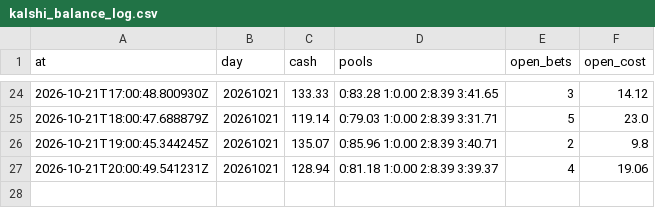
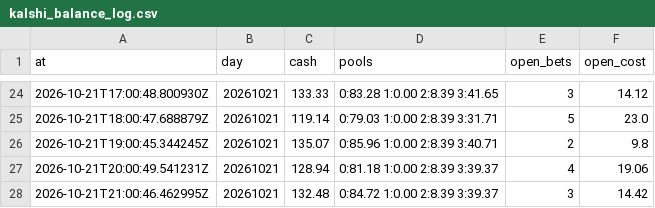
Before and after one commit to colebeasley10-glitch/pm-edge, a CSV file: kalshi_balance_log.csv, drawn as a sheet; only a part is shown, gaps mark what is left out.

```diff
--- a/kalshi_balance_log.csv
+++ b/kalshi_balance_log.csv
@@ -27 +27,2 @@ at,day,cash,pools,open_bets,open_cost
 2026-10-21T20:00:49.541231Z,20261021,128.94,0:81.18 1:0.00 2:8.39 3:39.37,4,19.06
+2026-10-21T21:00:46.462995Z,20261021,132.48,0:84.72 1:0.00 2:8.39 3:39.37,3,14.42
```
Also changed, not shown: league_shadow.csv, league_trades.csv, 2 other files.
